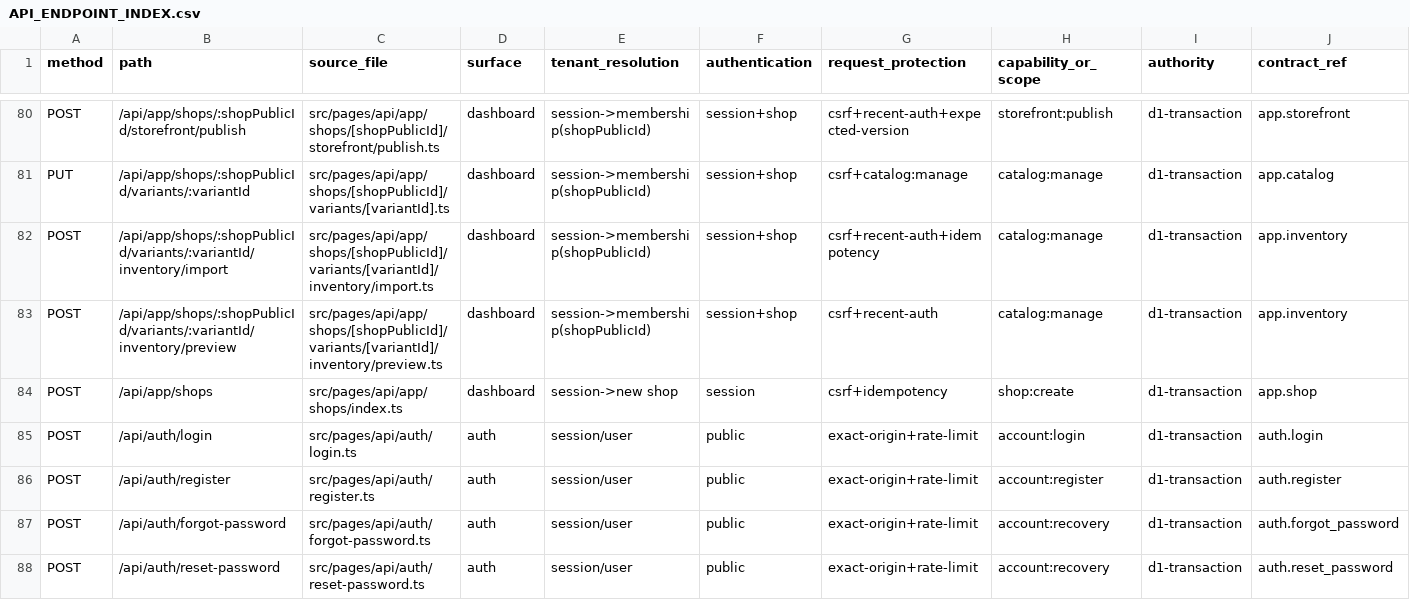
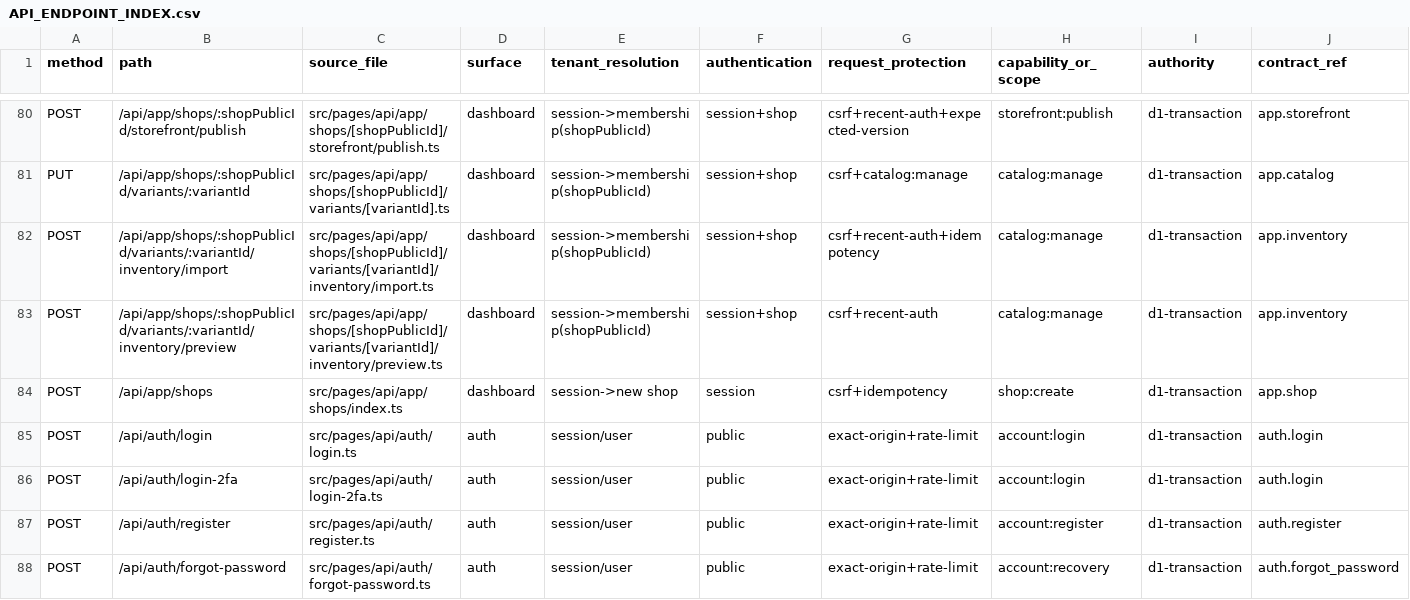
Before and after one commit to Tungjpstore/selinow-com, a CSV file: docs/frontend-rebuild-handoff/API_ENDPOINT_INDEX.csv, drawn as a sheet; only a part is shown, gaps mark what is left out; the shorter side is filled out with more unchanged rows; rows hold the shown columns only; the diff names each change by its address in the sheet, - before the commit and + after, or states it on an @@ line.

Commit message:
fix: unblock build and repair broken WIP clusters (payments page, telegram mini-app, seller helpers, session, contract registries)

```diff
--- a/docs/frontend-rebuild-handoff/API_ENDPOINT_INDEX.csv
+++ b/docs/frontend-rebuild-handoff/API_ENDPOINT_INDEX.csv
+row 86: POST | /api/auth/login-2fa | src/pages/api/auth/login-2fa.ts | auth | session/user | public | exact-origin+rate-limit | account:login | d1-transaction | auth.login
```
Also changed, not shown: 10 other files.
